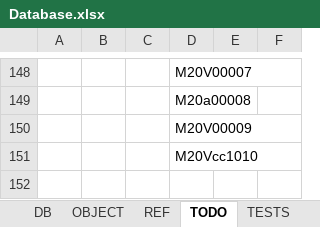
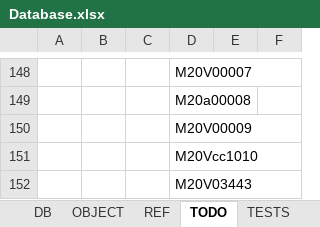
Before and after one commit to MATRInX/maintenance-database, an Excel workbook: Database.xlsx, sheet TODO, drawn as a sheet; only a part is shown, gaps mark what is left out; values as stored, in another font and other column widths than the file's, no borders; the diff names each change by its address in the sheet, - before the commit and + after, or states it on an @@ line.

```diff
--- a/Database.xlsx (sheet TODO)
+++ b/Database.xlsx (sheet TODO)
+row 152:  |  |  | M20V03443
```
Also changed, not shown: sheet REF, 6 other files.
